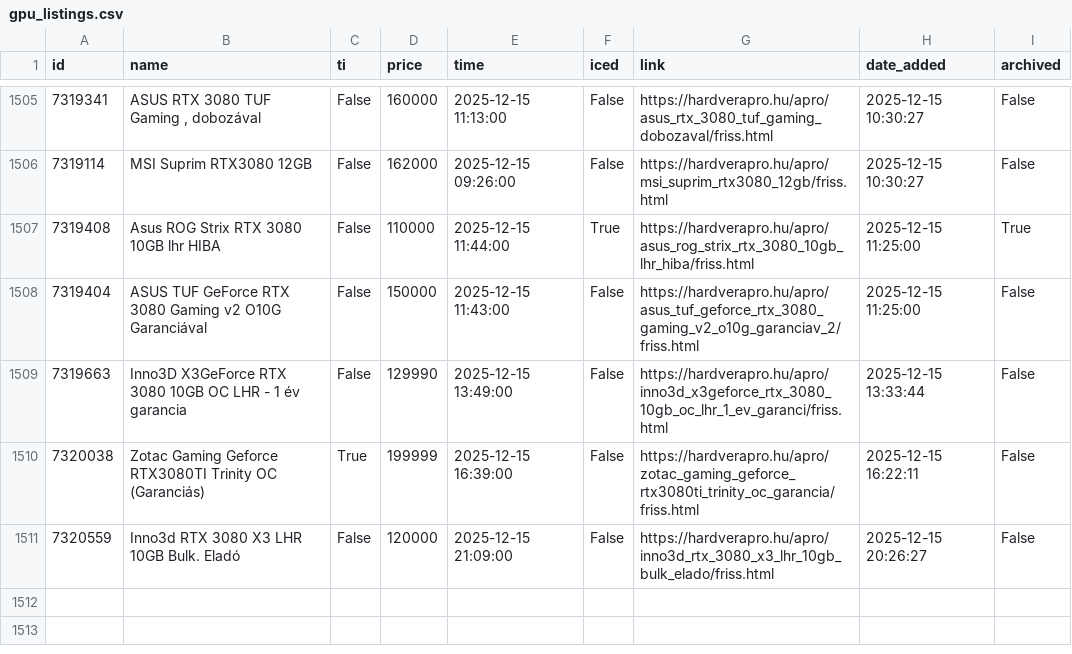
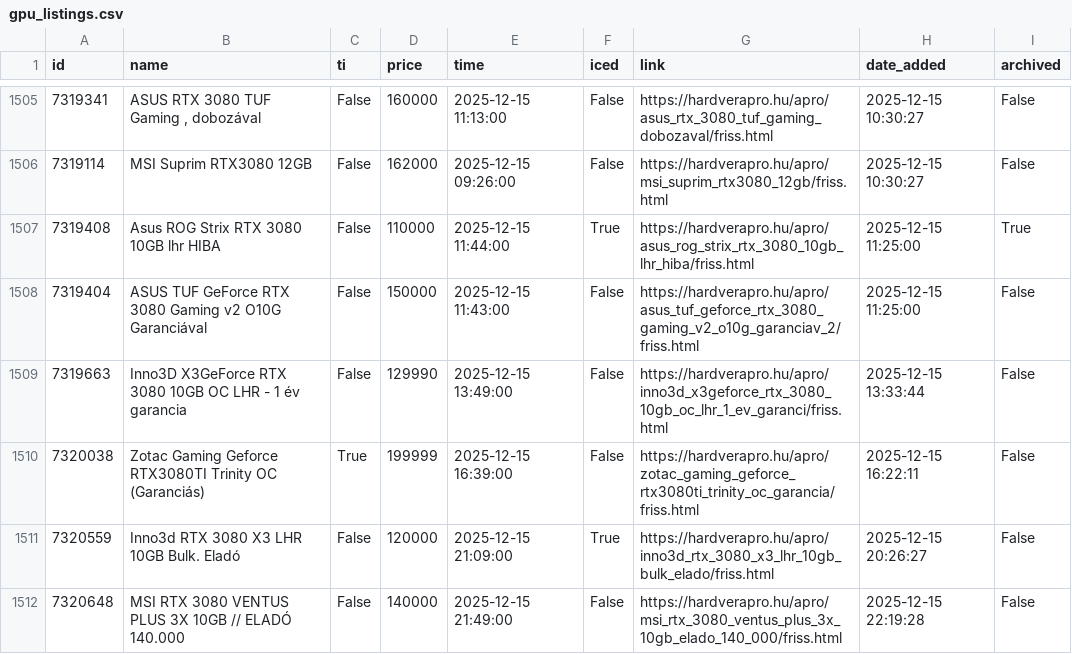
Before and after one commit to leviipope/scraping_hardverapro, a CSV file: gpu_listings.csv, drawn as a sheet; only a part is shown, gaps mark what is left out.

```diff
--- a/gpu_listings.csv
+++ b/gpu_listings.csv
@@ -1510,2 +1510,3 @@ id,name,ti,price,time,iced,link,date_added,archived
 7320038,Zotac Gaming Geforce RTX3080TI Trinity OC (Garanciás),True,199999,2025-12-15 16:39:00,False,https://hardverapro.hu/apro/zotac_gaming_geforce_rtx3080ti_trinity_oc_garancia/friss.html,2025-12-15 16:22:11,False
-7320559,Inno3d RTX 3080 X3 LHR 10GB Bulk. Eladó,False,120000,2025-12-15 21:09:00,False,https://hardverapro.hu/apro/inno3d_rtx_3080_x3_lhr_10gb_bulk_elado/friss.html,2025-12-15 20:26:27,False
+7320559,Inno3d RTX 3080 X3 LHR 10GB Bulk. Eladó,False,120000,2025-12-15 21:09:00,True,https://hardverapro.hu/apro/inno3d_rtx_3080_x3_lhr_10gb_bulk_elado/friss.html,2025-12-15 20:26:27,False
+7320648,MSI RTX 3080 VENTUS PLUS 3X 10GB // ELADÓ 140.000,False,140000,2025-12-15 21:49:00,False,https://hardverapro.hu/apro/msi_rtx_3080_ventus_plus_3x_10gb_elado_140_000/friss.html,2025-12-15 22:19:28,False
```
Also changed, not shown: 1 other file.
